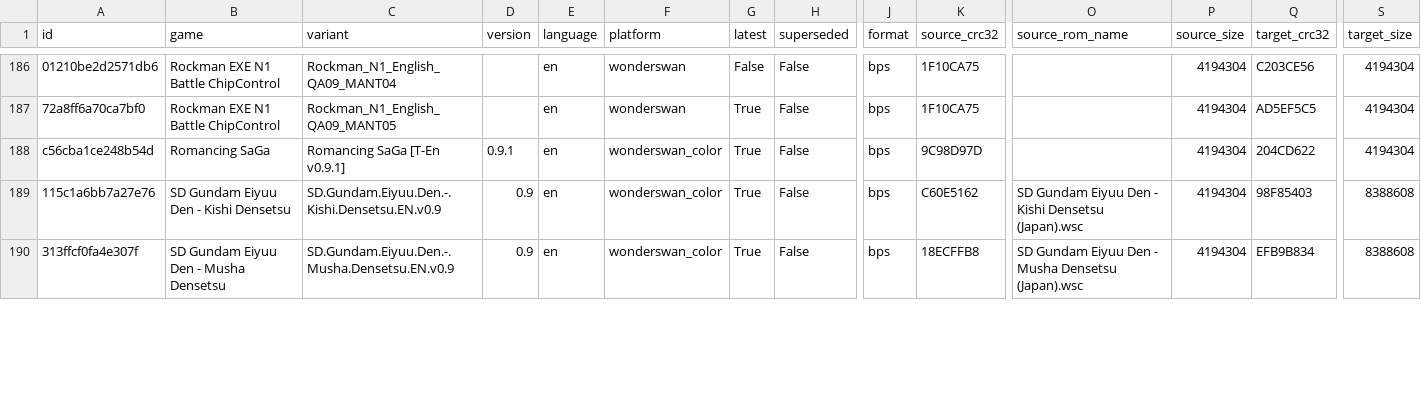
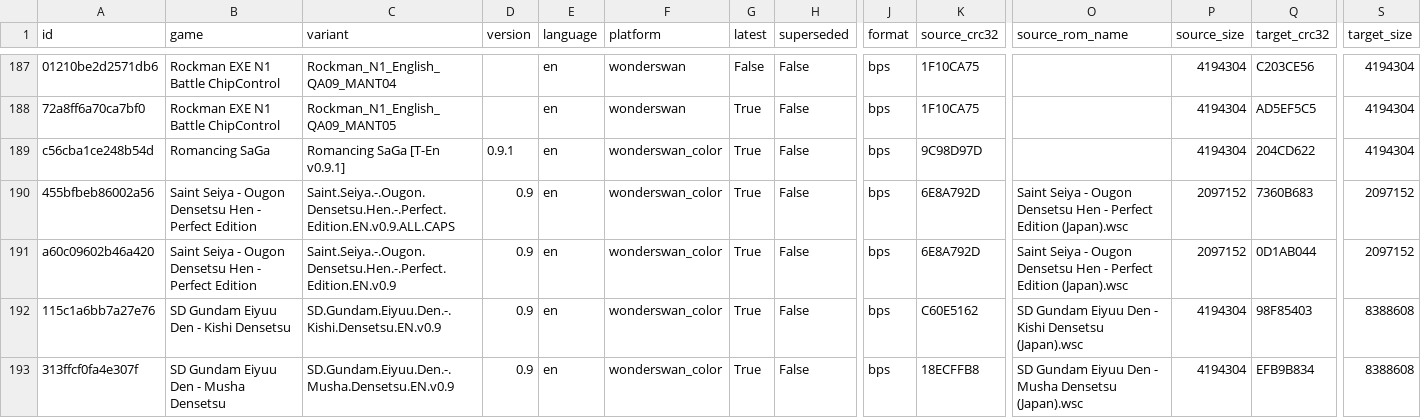
Before and after one commit to mariovirgili/WonderSwan_bps_repo, a CSV file: index.csv, drawn as a sheet; only a part is shown, gaps mark what is left out; rows hold the shown columns only; the diff covers the shown part only; the diff names each change by its address in the sheet, - before the commit and + after, or states it on an @@ line.

```diff
--- a/index.csv
+++ b/index.csv
+row 190: 455bfbeb86002a56 | Saint Seiya - Ougon Densetsu Hen - Perfect Edition | Saint.Seiya.-.Ougon.Densetsu.Hen.-.Perfect.Edition.EN.v0.9.ALL.CAPS | 0.9 | en | wonderswan_color | True | False | bps | 6E8A792D | Saint Seiya - Ougon Densetsu Hen - Perfect Edition (Japan).wsc | 2097152 | 7360B683 | 2097152
+row 191: a60c09602b46a420 | Saint Seiya - Ougon Densetsu Hen - Perfect Edition | Saint.Seiya.-.Ougon.Densetsu.Hen.-.Perfect.Edition.EN.v0.9 | 0.9 | en | wonderswan_color | True | False | bps | 6E8A792D | Saint Seiya - Ougon Densetsu Hen - Perfect Edition (Japan).wsc | 2097152 | 0D1AB044 | 2097152
```
Also changed, not shown: 2 added rows and 24 edited cells elsewhere in this file, 30 other files.
